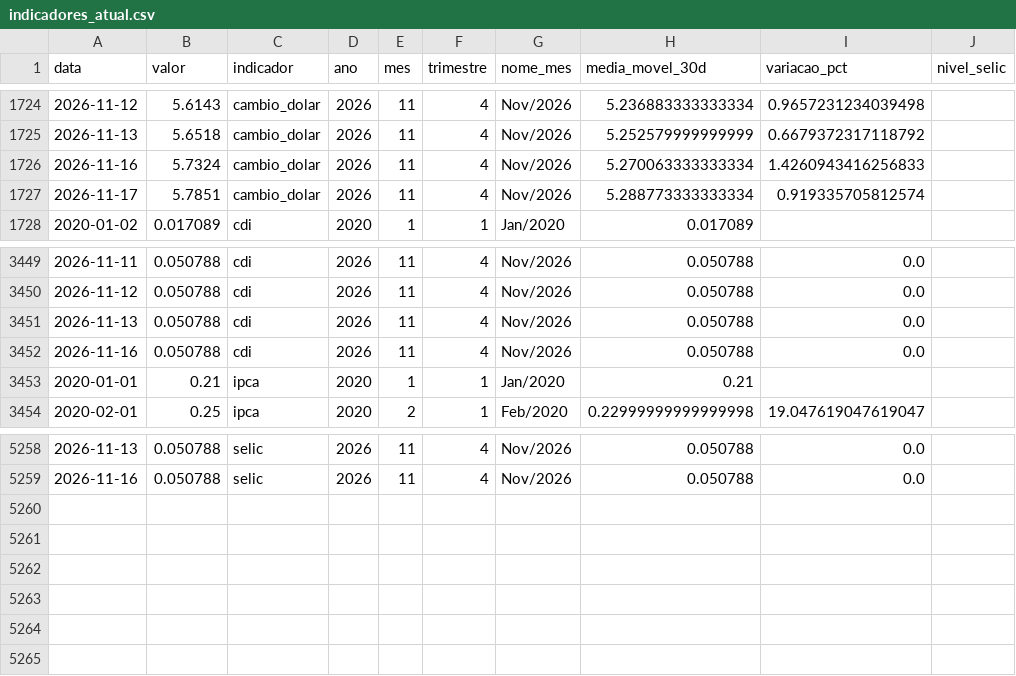
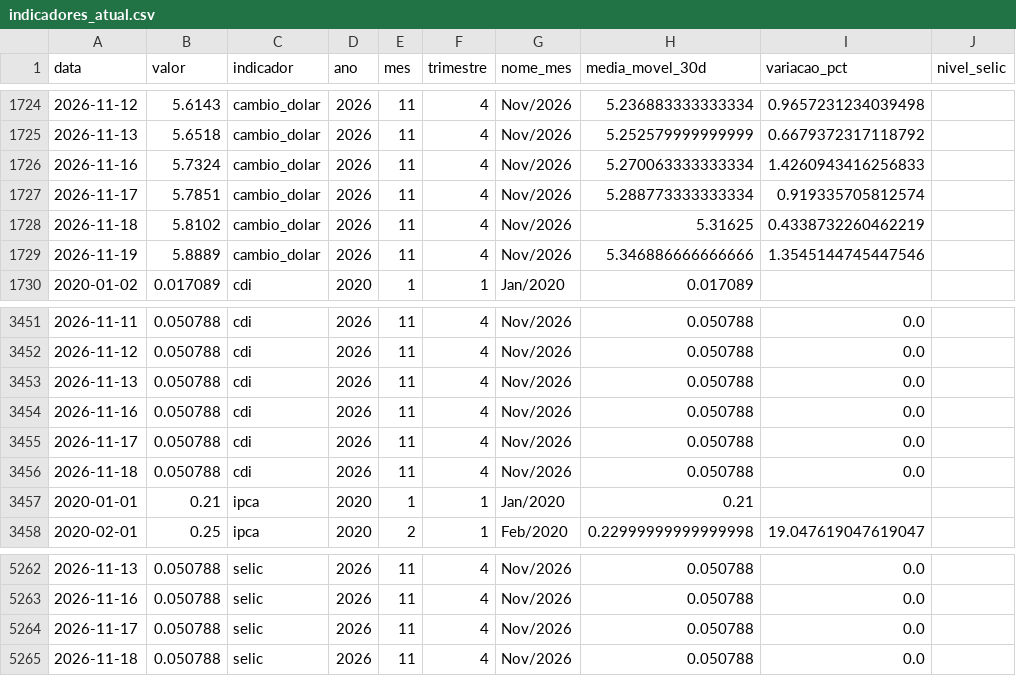
Before and after one commit to JackelineTesch/pipeline-indicadores-financeiros-bcb, a CSV file: data/processed/indicadores_atual.csv, drawn as a sheet; only a part is shown, gaps mark what is left out; the diff names each change by its address in the sheet, - before the commit and + after, or states it on an @@ line.

```diff
--- a/data/processed/indicadores_atual.csv
+++ b/data/processed/indicadores_atual.csv
+row 1728: 2026-11-18 | 5.8102 | cambio_dolar | 2026 | 11 | 4 | Nov/2026 | 5.31625 | 0.4338732260462219
+row 1729: 2026-11-19 | 5.8889 | cambio_dolar | 2026 | 11 | 4 | Nov/2026 | 5.346886666666666 | 1.3545144745447546
+row 3455: 2026-11-17 | 0.050788 | cdi | 2026 | 11 | 4 | Nov/2026 | 0.050788 | 0.0
+row 3456: 2026-11-18 | 0.050788 | cdi | 2026 | 11 | 4 | Nov/2026 | 0.050788 | 0.0
+row 5264: 2026-11-17 | 0.050788 | selic | 2026 | 11 | 4 | Nov/2026 | 0.050788 | 0.0
+row 5265: 2026-11-18 | 0.050788 | selic | 2026 | 11 | 4 | Nov/2026 | 0.050788 | 0.0
```
